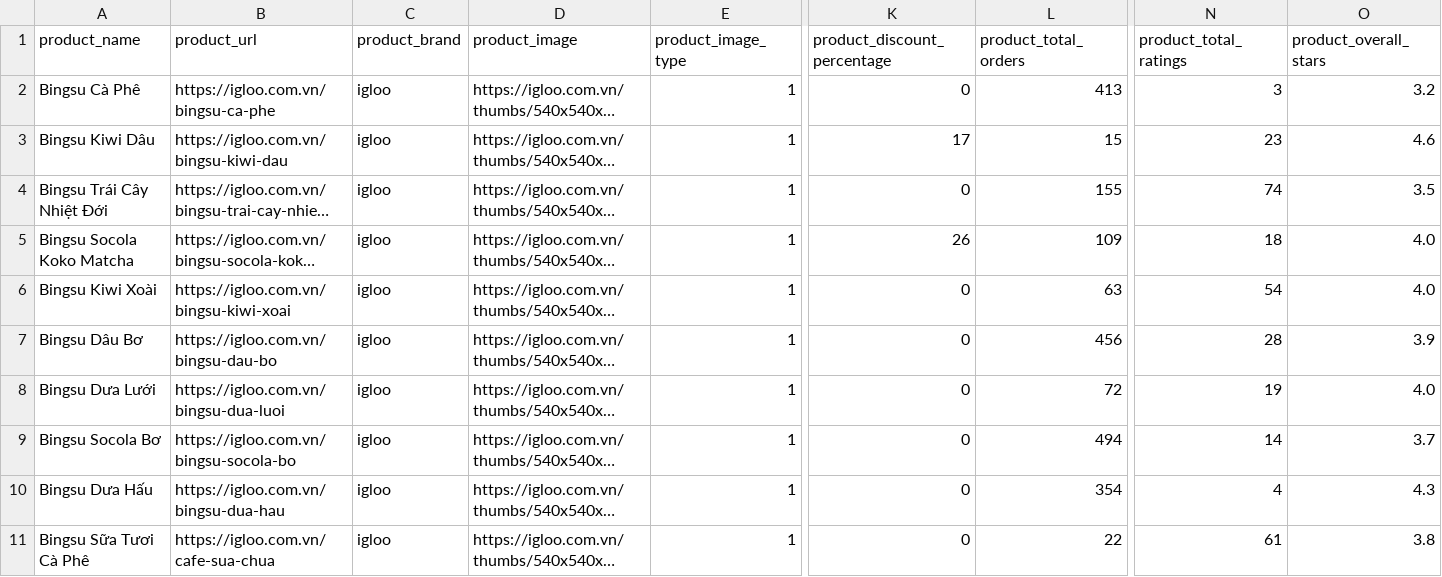
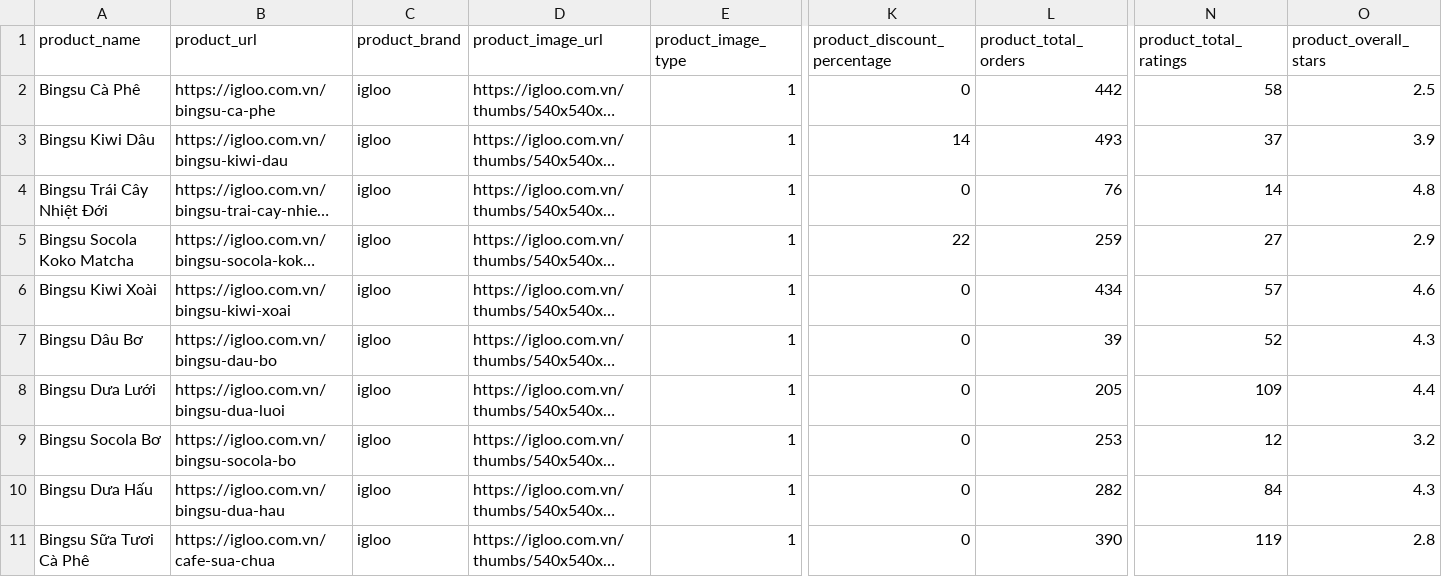
Before and after one commit to cahoivuotthac/bytesme-etl-batch-pipeline, a CSV file: data/staging/bingsu_products.csv, drawn as a sheet; only a part is shown, gaps mark what is left out; long unchanged cells end in …; the diff covers the shown part only; the diff names each change by its address in the sheet, - before the commit and + after, or states it on an @@ line.

```diff
--- a/data/staging/bingsu_products.csv
+++ b/data/staging/bingsu_products.csv
-D1: product_image
+D1: product_image_url
-L2 (product_total_orders): 413
+L2 (product_total_orders): 442
-N2 (product_total_ratings): 3
+N2 (product_total_ratings): 58
-O2 (product_overall_stars): 3.2
+O2 (product_overall_stars): 2.5
-K3 (product_discount_percentage): 17
+K3 (product_discount_percentage): 14
-L3 (product_total_orders): 15
+L3 (product_total_orders): 493
-N3 (product_total_ratings): 23
+N3 (product_total_ratings): 37
-O3 (product_overall_stars): 4.6
+O3 (product_overall_stars): 3.9
-L4 (product_total_orders): 155
+L4 (product_total_orders): 76
-N4 (product_total_ratings): 74
+N4 (product_total_ratings): 14
-O4 (product_overall_stars): 3.5
+O4 (product_overall_stars): 4.8
-K5 (product_discount_percentage): 26
+K5 (product_discount_percentage): 22
-L5 (product_total_orders): 109
+L5 (product_total_orders): 259
-N5 (product_total_ratings): 18
+N5 (product_total_ratings): 27
-O5 (product_overall_stars): 4.0
+O5 (product_overall_stars): 2.9
-L6 (product_total_orders): 63
+L6 (product_total_orders): 434
-N6 (product_total_ratings): 54
+N6 (product_total_ratings): 57
-O6 (product_overall_stars): 4.0
+O6 (product_overall_stars): 4.6
-L7 (product_total_orders): 456
+L7 (product_total_orders): 39
-N7 (product_total_ratings): 28
+N7 (product_total_ratings): 52
-O7 (product_overall_stars): 3.9
+O7 (product_overall_stars): 4.3
-L8 (product_total_orders): 72
+L8 (product_total_orders): 205
-N8 (product_total_ratings): 19
+N8 (product_total_ratings): 109
-O8 (product_overall_stars): 4.0
+O8 (product_overall_stars): 4.4
-L9 (product_total_orders): 494
+L9 (product_total_orders): 253
-N9 (product_total_ratings): 14
+N9 (product_total_ratings): 12
-O9 (product_overall_stars): 3.7
+O9 (product_overall_stars): 3.2
-L10 (product_total_orders): 354
+L10 (product_total_orders): 282
-N10 (product_total_ratings): 4
+N10 (product_total_ratings): 84
-L11 (product_total_orders): 22
+L11 (product_total_orders): 390
-N11 (product_total_ratings): 61
+N11 (product_total_ratings): 119
-O11 (product_overall_stars): 3.8
+O11 (product_overall_stars): 2.8
```
Also changed, not shown: 50 edited cells elsewhere in this file, data/processed/categories.csv, 15 other files.
